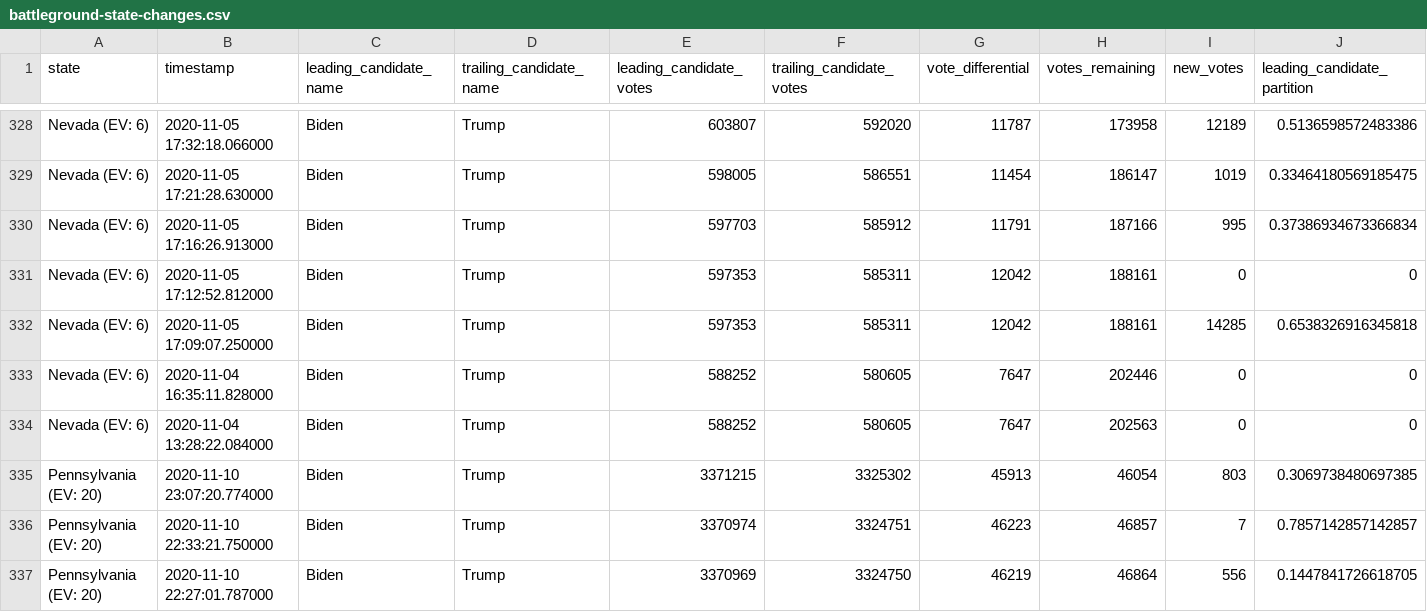
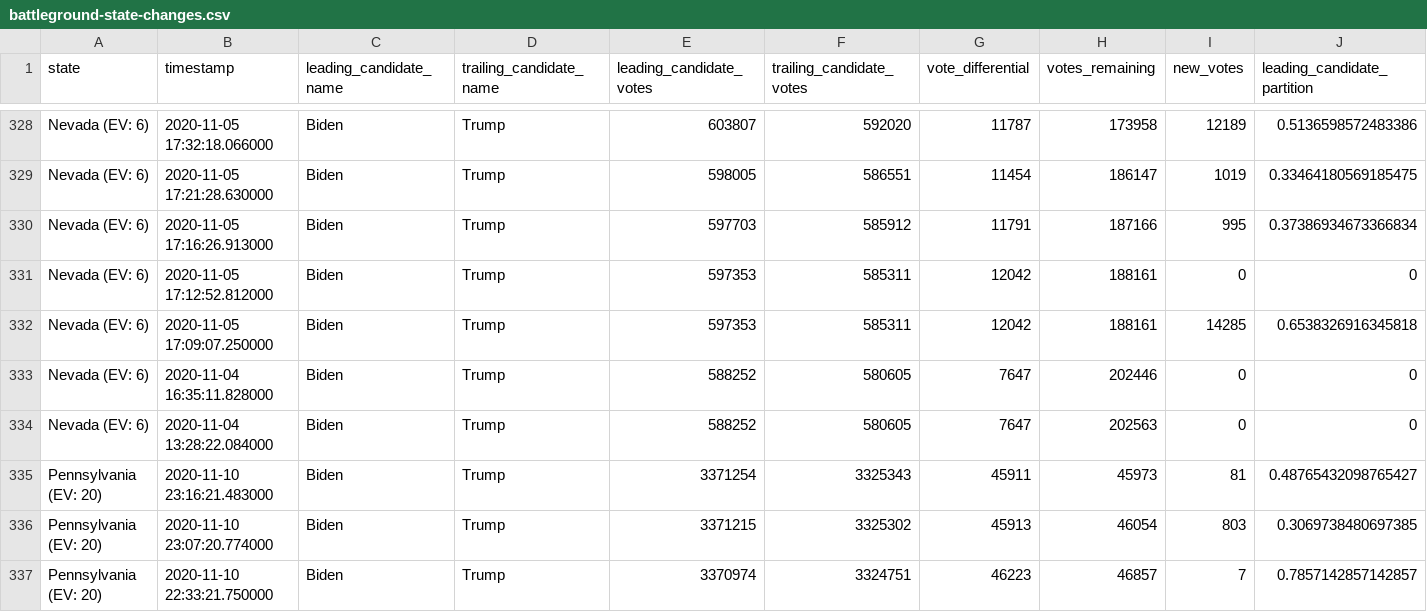
Before and after one commit to DanSimon/nyt-2020-election-scraper, a CSV file: battleground-state-changes.csv, drawn as a sheet; only a part is shown, gaps mark what is left out; the shorter side is filled out with more unchanged rows; rows hold the shown columns only; the diff names each change by its address in the sheet, - before the commit and + after, or states it on an @@ line.

```diff
--- a/battleground-state-changes.csv
+++ b/battleground-state-changes.csv
+row 335: Pennsylvania (EV: 20) | 2020-11-10 23:16:21.483000 | Biden | Trump | 3371254 | 3325343 | 45911 | 45973 | 81 | 0.48765432098765427
```
Also changed, not shown: 4 other files.
